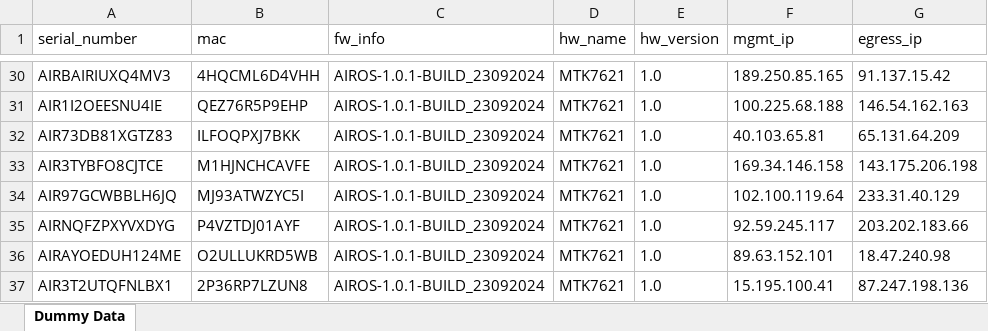
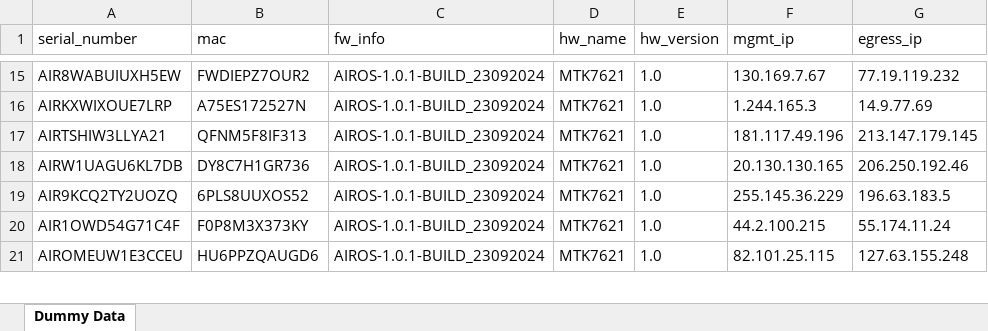
Before and after one commit to dahiyamonu/Cloud-Tester, an Excel workbook: automate/media/dummy_data.xlsx, sheet Dummy Data, drawn as a sheet; only a part is shown, gaps mark what is left out; values as stored, in another font and other column widths than the file's, no borders; removed rows and columns are numbered as before the commit, all else as after; the diff covers the shown part only; the diff names each change by its address in the sheet, - before the commit and + after, or states it on an @@ line.

```diff
--- a/automate/media/dummy_data.xlsx (sheet Dummy Data)
+++ b/automate/media/dummy_data.xlsx (sheet Dummy Data)
-A15 (serial_number): AIRBAIRIUXQ4MV3
+A15 (serial_number): AIR8WABUIUXH5EW
-B15 (mac): 4HQCML6D4VHH
+B15 (mac): FWDIEPZ7OUR2
-F15 (mgmt_ip): 189.250.85.165
+F15 (mgmt_ip): 130.169.7.67
-G15 (egress_ip): 91.137.15.42
+G15 (egress_ip): 77.19.119.232
-row 31: AIR1I2OEESNU4IE | QEZ76R5P9EHP | AIROS-1.0.1-BUILD_23092024 | MTK7621 | 1.0 | 100.225.68.188 | 146.54.162.163
-A16 (serial_number): AIR73DB81XGTZ83
+A16 (serial_number): AIRKXWIXOUE7LRP
-B16 (mac): ILFOQPXJ7BKK
+B16 (mac): A75ES172527N
-F16 (mgmt_ip): 40.103.65.81
+F16 (mgmt_ip): 1.244.165.3
-G16 (egress_ip): 65.131.64.209
+G16 (egress_ip): 14.9.77.69
-A17 (serial_number): AIR3TYBFO8CJTCE
+A17 (serial_number): AIRTSHIW3LLYA21
-B17 (mac): M1HJNCHCAVFE
+B17 (mac): QFNM5F8IF313
-F17 (mgmt_ip): 169.34.146.158
+F17 (mgmt_ip): 181.117.49.196
-G17 (egress_ip): 143.175.206.198
+G17 (egress_ip): 213.147.179.145
-A18 (serial_number): AIR97GCWBBLH6JQ
+A18 (serial_number): AIRW1UAGU6KL7DB
-B18 (mac): MJ93ATWZYC5I
+B18 (mac): DY8C7H1GR736
-F18 (mgmt_ip): 102.100.119.64
+F18 (mgmt_ip): 20.130.130.165
-G18 (egress_ip): 233.31.40.129
+G18 (egress_ip): 206.250.192.46
-A19 (serial_number): AIRNQFZPXYVXDYG
+A19 (serial_number): AIR9KCQ2TY2UOZQ
-B19 (mac): P4VZTDJ01AYF
+B19 (mac): 6PLS8UUXOS52
-F19 (mgmt_ip): 92.59.245.117
+F19 (mgmt_ip): 255.145.36.229
-G19 (egress_ip): 203.202.183.66
+G19 (egress_ip): 196.63.183.5
-A20 (serial_number): AIRAYOEDUH124ME
+A20 (serial_number): AIR1OWD54G71C4F
-B20 (mac): O2ULLUKRD5WB
+B20 (mac): F0P8M3X373KY
-F20 (mgmt_ip): 89.63.152.101
+F20 (mgmt_ip): 44.2.100.215
-G20 (egress_ip): 18.47.240.98
+G20 (egress_ip): 55.174.11.24
-A21 (serial_number): AIR3T2UTQFNLBX1
+A21 (serial_number): AIROMEUW1E3CCEU
-B21 (mac): 2P36RP7LZUN8
+B21 (mac): HU6PPZQAUGD6
-F21 (mgmt_ip): 15.195.100.41
+F21 (mgmt_ip): 82.101.25.115
-G21 (egress_ip): 87.247.198.136
+G21 (egress_ip): 127.63.155.248
```
Also changed, not shown: 49 removed rows and 172 edited cells elsewhere in this sheet, 9 other files.
